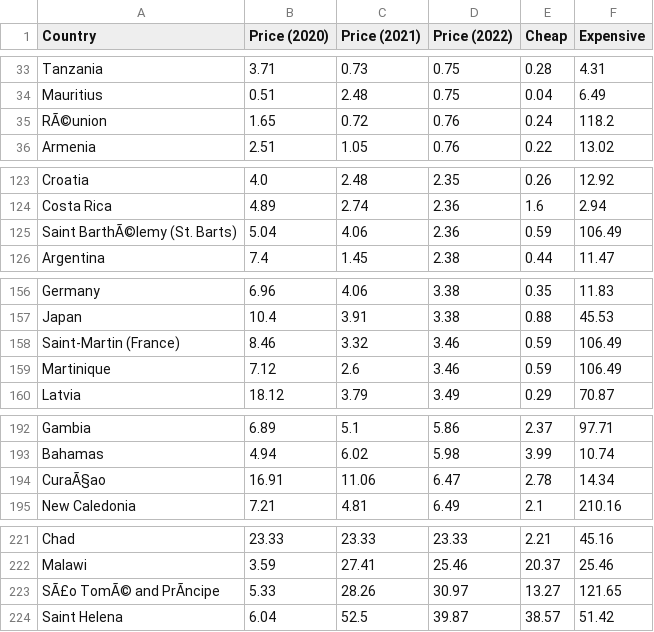
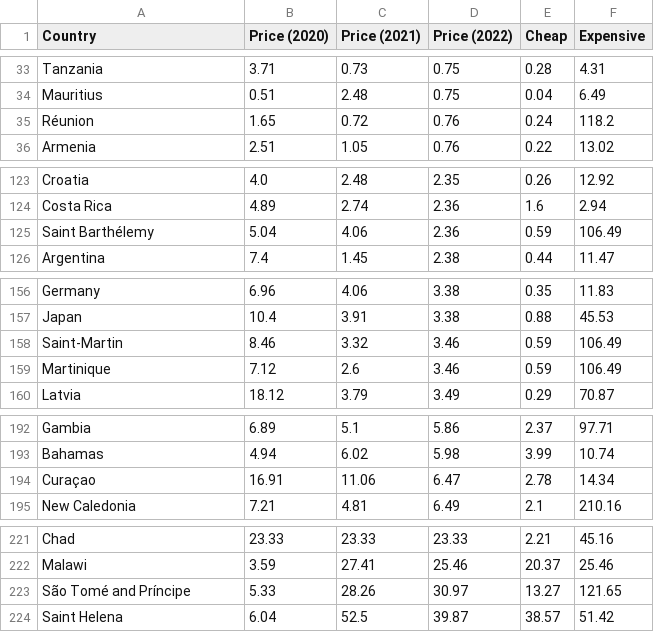
Before and after one commit to ShenyiHu/FIT3179_S2_2022, a CSV file: Data_Visualisation_2/data/prices_all.csv, drawn as a sheet; only a part is shown, gaps mark what is left out; the diff names each change by its address in the sheet, - before the commit and + after, or states it on an @@ line.

Commit message:
Fixed some broken fonts.

```diff
--- a/Data_Visualisation_2/data/prices_all.csv
+++ b/Data_Visualisation_2/data/prices_all.csv
-A35 (Country): RÃ©union
+A35 (Country): Réunion
-A125 (Country): Saint BarthÃ©lemy (St. Barts)
+A125 (Country): Saint Barthélemy
-A158 (Country): Saint-Martin (France)
+A158 (Country): Saint-Martin
-A194 (Country): CuraÃ§ao
+A194 (Country): Curaçao
-A223 (Country): SÃ£o TomÃ© and PrÃncipe
+A223 (Country): São Tomé and Príncipe
```
